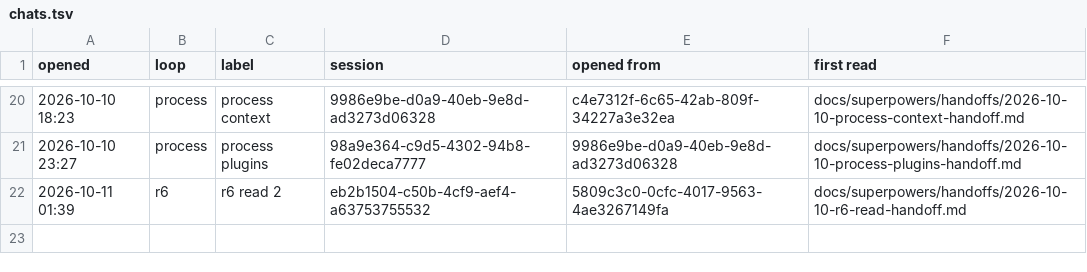
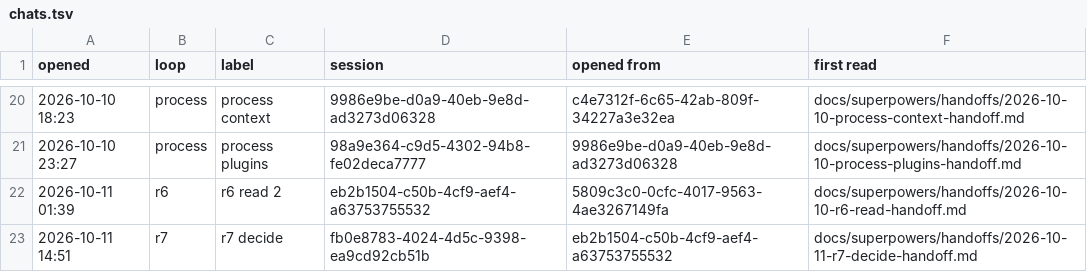
Before and after one commit to AugustOxQ/CoSiR, a TSV file: docs/superpowers/handoffs/chats.tsv, drawn as a sheet; only a part is shown, gaps mark what is left out.

```diff
--- a/docs/superpowers/handoffs/chats.tsv
+++ b/docs/superpowers/handoffs/chats.tsv
@@ -22 +22,2 @@ opened	loop	label	session	opened from	first read
 2026-10-11 01:39	r6	r6 read 2	eb2b1504-c50b-4cf9-aef4-a63753755532	5809c3c0-0cfc-4017-9563-4ae3267149fa	docs/superpowers/handoffs/2026-10-10-r6-read-handoff.md
+2026-10-11 14:51	r7	r7 decide	fb0e8783-4024-4d5c-9398-ea9cd92cb51b	eb2b1504-c50b-4cf9-aef4-a63753755532	docs/superpowers/handoffs/2026-10-11-r7-decide-handoff.md
```
